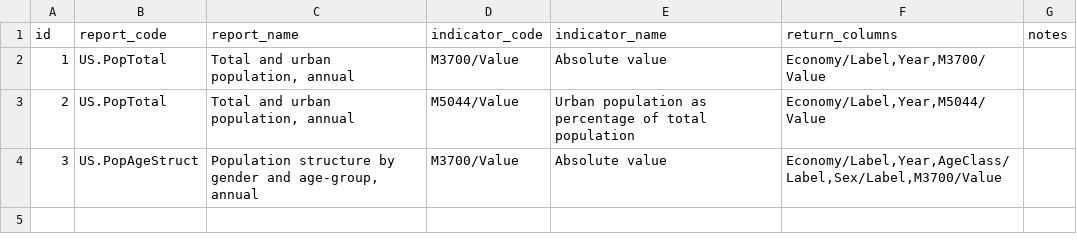
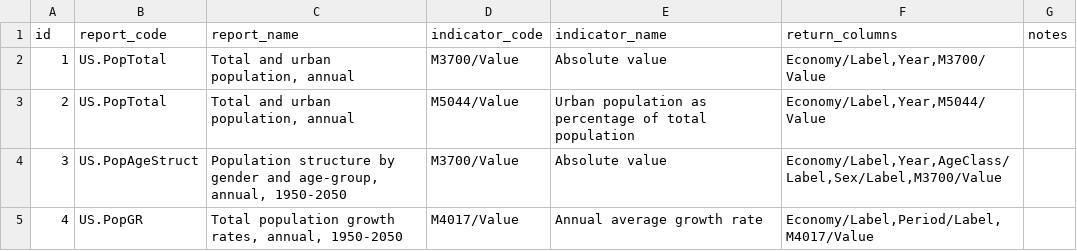
Before and after one commit to dhopp1/statschat, a CSV file: metadata/unctadstat_key.csv, drawn as a sheet.

Commit message:
Adding unctadstat pop growth

```diff
--- a/metadata/unctadstat_key.csv
+++ b/metadata/unctadstat_key.csv
@@ -3,2 +3,3 @@ id,report_code,report_name,indicator_code,indicator_name,return_columns,notes
 2,US.PopTotal,"Total and urban population, annual",M5044/Value,Urban population as percentage of total population,"Economy/Label,Year,M5044/Value",
-3,US.PopAgeStruct,"Population structure by gender and age-group, annual",M3700/Value,Absolute value,"Economy/Label,Year,AgeClass/Label,Sex/Label,M3700/Value",
+3,US.PopAgeStruct,"Population structure by gender and age-group, annual, 1950-2050",M3700/Value,Absolute value,"Economy/Label,Year,AgeClass/Label,Sex/Label,M3700/Value",
+4,US.PopGR,"Total population growth rates, annual, 1950-2050",M4017/Value,Annual average growth rate,"Economy/Label,Period/Label,M4017/Value",
```
Also changed, not shown: 1 other file.
